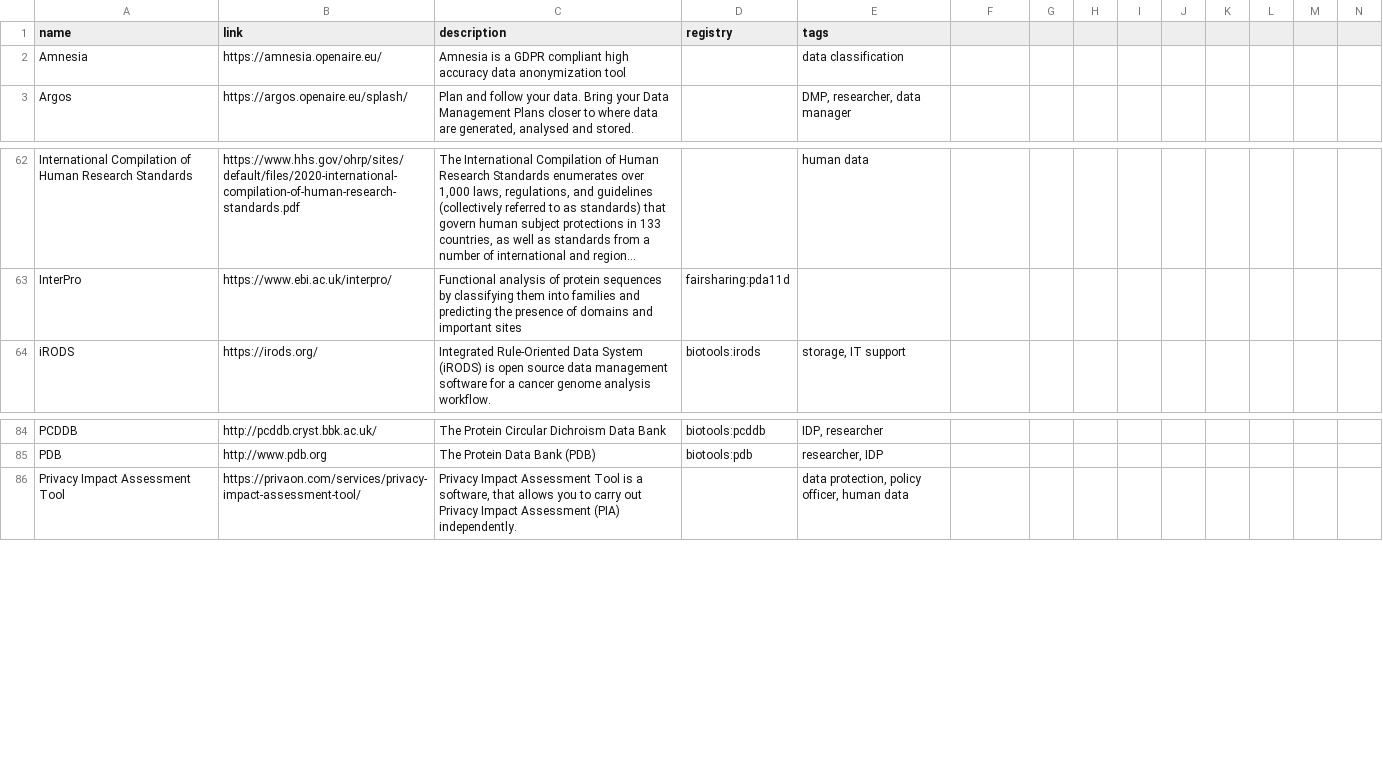
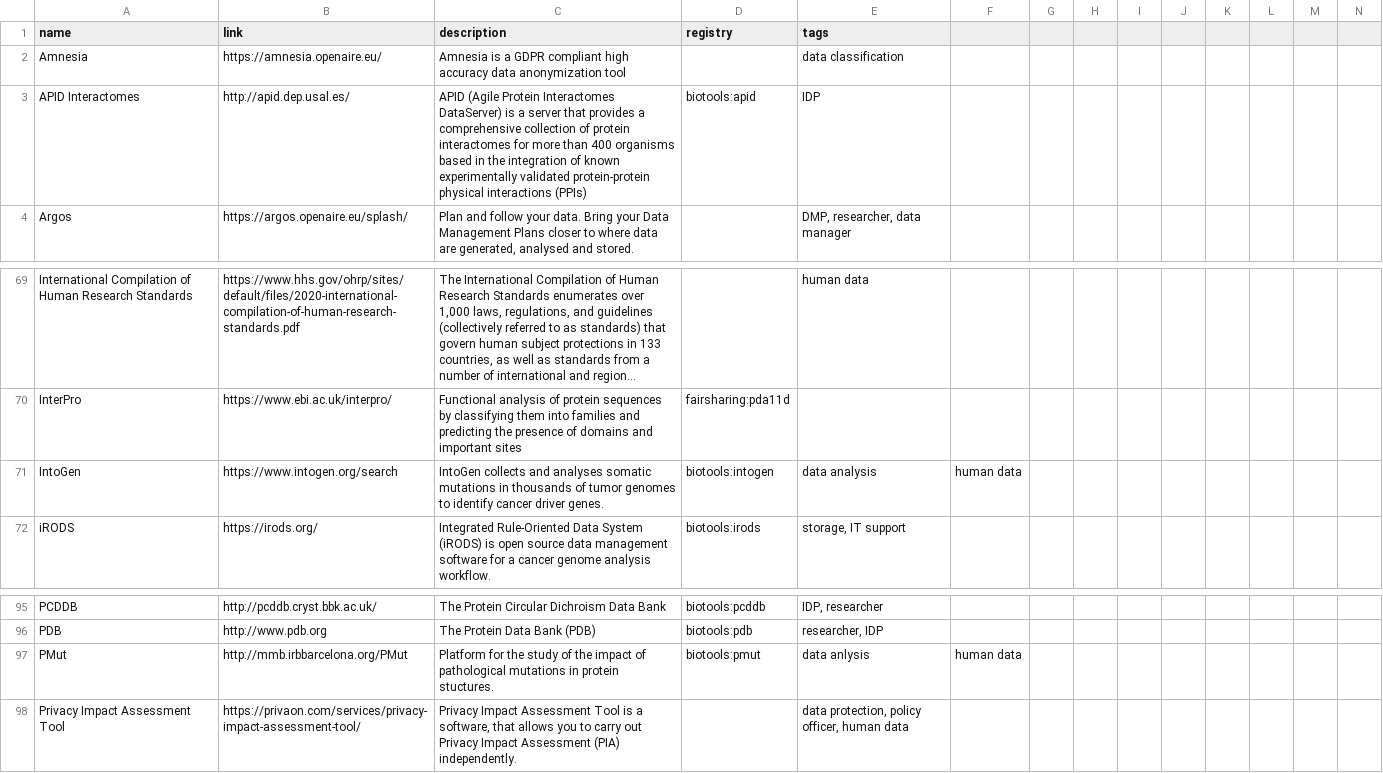
Before and after one commit to elixir-europe/rdmkit, a CSV file: _data/main_tool_and_resource_list.csv, drawn as a sheet; only a part is shown, gaps mark what is left out; long unchanged cells end in …; the diff covers the shown part only; the diff names each change by its address in the sheet, - before the commit and + after, or states it on an @@ line.

```diff
--- a/_data/main_tool_and_resource_list.csv
+++ b/_data/main_tool_and_resource_list.csv
+row 3: APID Interactomes | http://apid.dep.usal.es/ | APID (Agile Protein Interactomes DataServer) is a server that provides a comprehensive collection of protein interactomes for more than 400 organisms based in the integration of known experimentally validated protein-protein physical interactions (PPIs) | biotools:apid | IDP
+row 71: IntoGen | https://www.intogen.org/search | IntoGen collects and analyses somatic mutations in thousands of tumor genomes to identify cancer driver genes. | biotools:intogen | data analysis | human data
+row 97: PMut | http://mmb.irbbarcelona.org/PMut | Platform for the study of the impact of pathological mutations in protein stuctures. | biotools:pmut | data anlysis | human data
```
Also changed, not shown: 9 added rows elsewhere in this file.
